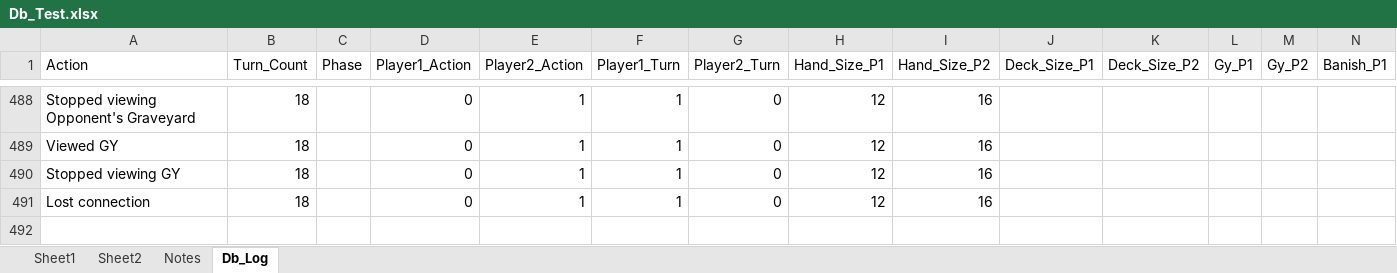
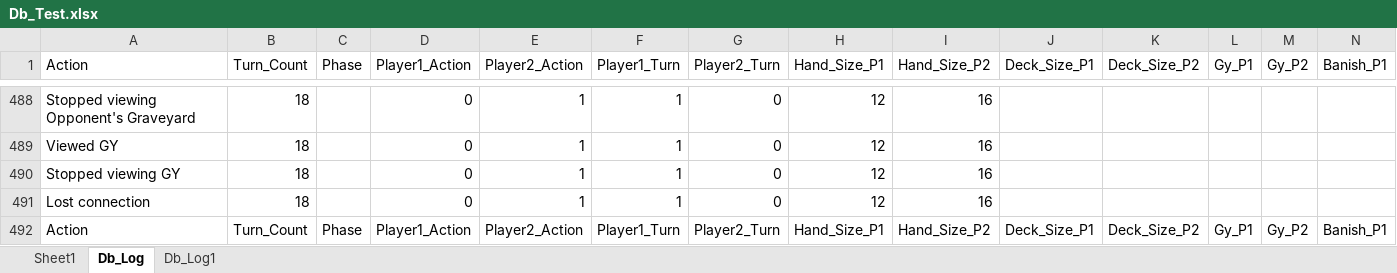
Before and after one commit to Sakamoto448/YGP-Edison-Engine, an Excel workbook: Db_Test.xlsx, sheet Db_Log, drawn as a sheet; only a part is shown, gaps mark what is left out; values as stored, in another font and other column widths than the file's, no borders; rows hold the shown columns only; the diff names each change by its address in the sheet, - before the commit and + after, or states it on an @@ line.

```diff
--- a/Db_Test.xlsx (sheet Db_Log)
+++ b/Db_Test.xlsx (sheet Db_Log)
-sheet tab: Notes
+sheet tab: Db_Log1
-sheet tab: Sheet2
@@ sheet tab order changed: Sheet1 | Db_Log | Db_Log1 @@
+row 492: Action | Turn_Count | Phase | Player1_Action | Player2_Action | Player1_Turn | Player2_Turn | Hand_Size_P1 | Hand_Size_P2 | Deck_Size_P1 | Deck_Size_P2 | Gy_P1 | Gy_P2 | Banish_P1
```
Also changed, not shown: sheet Db_Log1, 1 other file.
